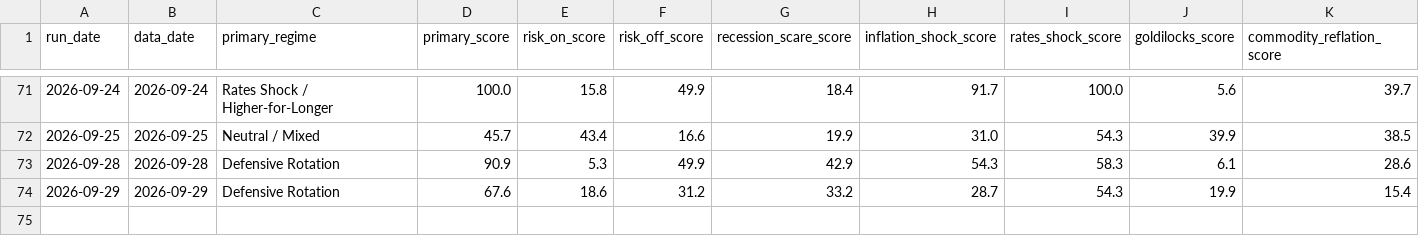
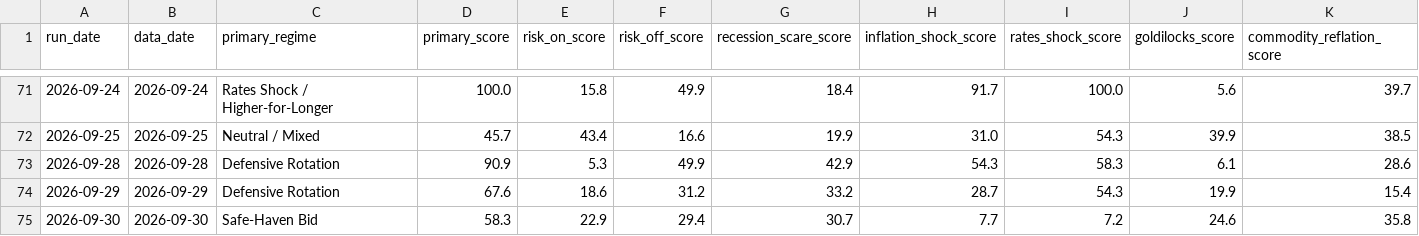
Before and after one commit to flav7557/macro-regime-dashboard, a CSV file: data/regime_history.csv, drawn as a sheet; only a part is shown, gaps mark what is left out; rows hold the shown columns only; the diff names each change by its address in the sheet, - before the commit and + after, or states it on an @@ line.

```diff
--- a/data/regime_history.csv
+++ b/data/regime_history.csv
+row 75: 2026-09-30 | 2026-09-30 | Safe-Haven Bid | 58.3 | 22.9 | 29.4 | 30.7 | 7.7 | 7.2 | 24.6 | 35.8
```
